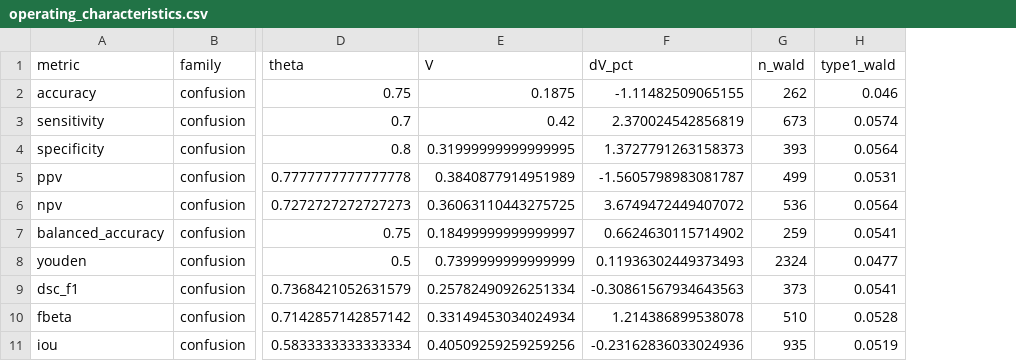
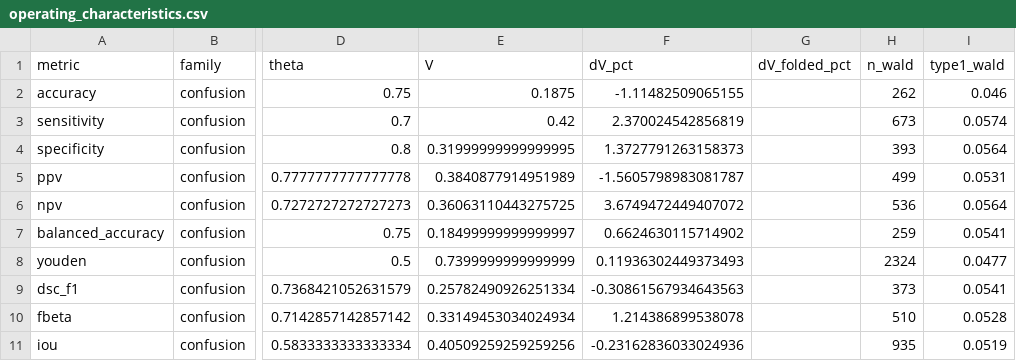
Before and after one commit to wth12380-alt/metricpower, a CSV file: validation/operating_characteristics.csv, drawn as a sheet; only a part is shown, gaps mark what is left out; the diff names each change by its address in the sheet, - before the commit and + after, or states it on an @@ line.

Commit message:
Label the volumetric-similarity row: dV vs delta-method V and vs folded-normal V; R vs_variance_folded

```diff
--- a/validation/operating_characteristics.csv
+++ b/validation/operating_characteristics.csv
+column G (dV_folded_pct), empty
```
Also changed, not shown: 5 other files.
